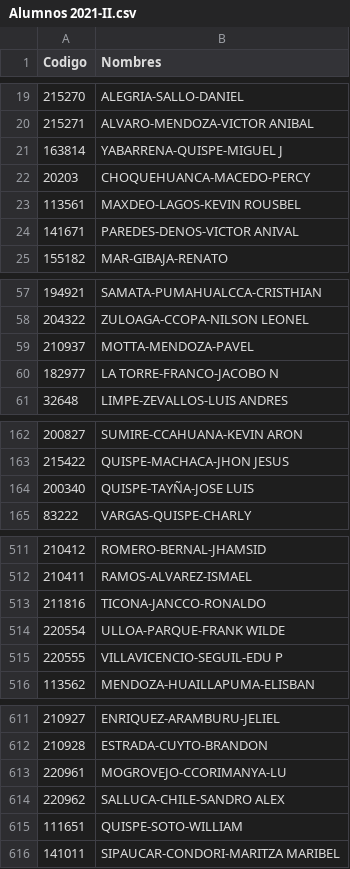
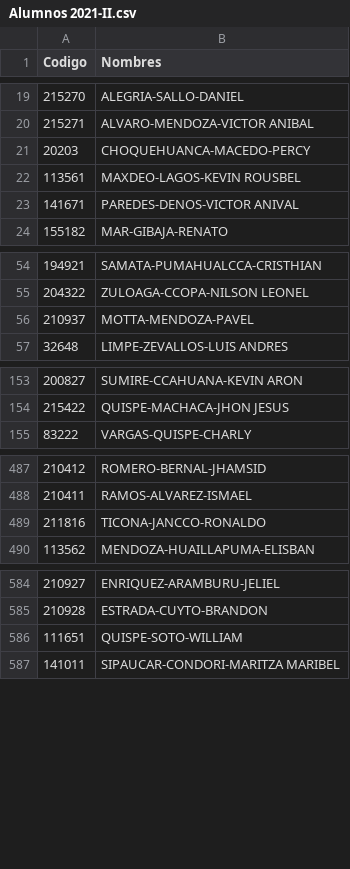
Before and after one commit to ruizwilliam05/Examen-Parcial---Desarrollo-de-software, a CSV file: Alumnos 2021-II.csv, drawn as a sheet; only a part is shown, gaps mark what is left out; the diff covers the shown part only; the diff names each change by its address in the sheet, - before the commit and + after, or states it on an @@ line.

```diff
--- a/Alumnos 2021-II.csv
+++ b/Alumnos 2021-II.csv
-row 21: 163814 | YABARRENA-QUISPE-MIGUEL J
-row 60: 182977 | LA TORRE-FRANCO-JACOBO N
-row 164: 200340 | QUISPE-TAYÑA-JOSE LUIS
-row 514: 220554 | ULLOA-PARQUE-FRANK WILDE
-row 515: 220555 | VILLAVICENCIO-SEGUIL-EDU P
-row 613: 220961 | MOGROVEJO-CCORIMANYA-LU
-row 614: 220962 | SALLUCA-CHILE-SANDRO ALEX
```
Also changed, not shown: 24 removed rows elsewhere in this file, 1 other file.
